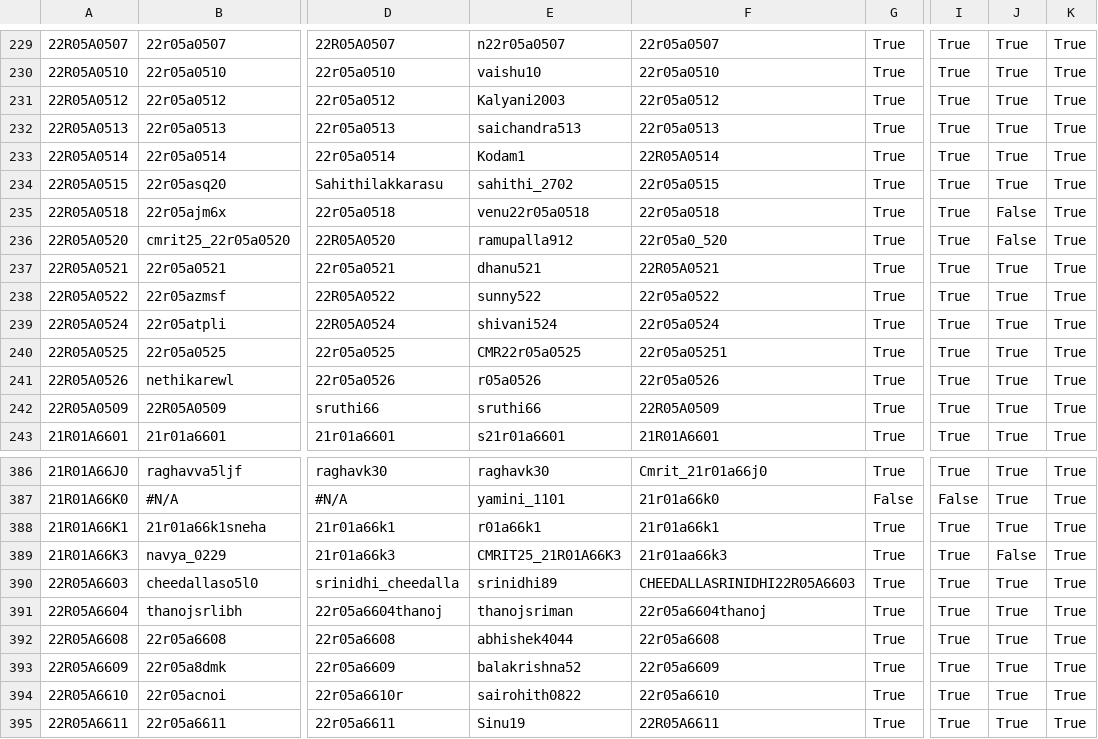
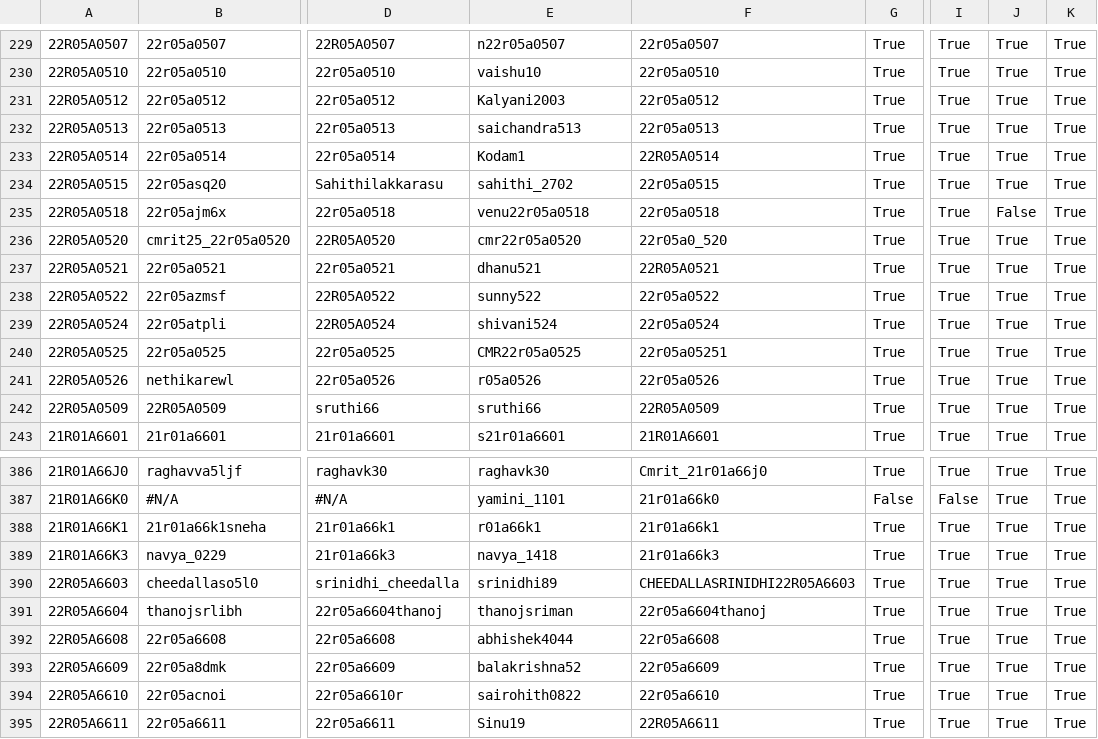
Before and after one commit to gabyah92/CMRIT2025Leaderboard, a CSV file: src/main/resources/participant_details.csv, drawn as a sheet; only a part is shown, gaps mark what is left out; the diff names each change by its address in the sheet, - before the commit and + after, or states it on an @@ line.

```diff
--- a/src/main/resources/participant_details.csv
+++ b/src/main/resources/participant_details.csv
-E236: ramupalla912
+E236: cmr22r05a0520
-J236: False
+J236: True
-E389: CMRIT25_21R01A66K3
+E389: navya_1418
-F389: 21r01aa66k3
+F389: 21r01a66k3
-J389: False
+J389: True
```
